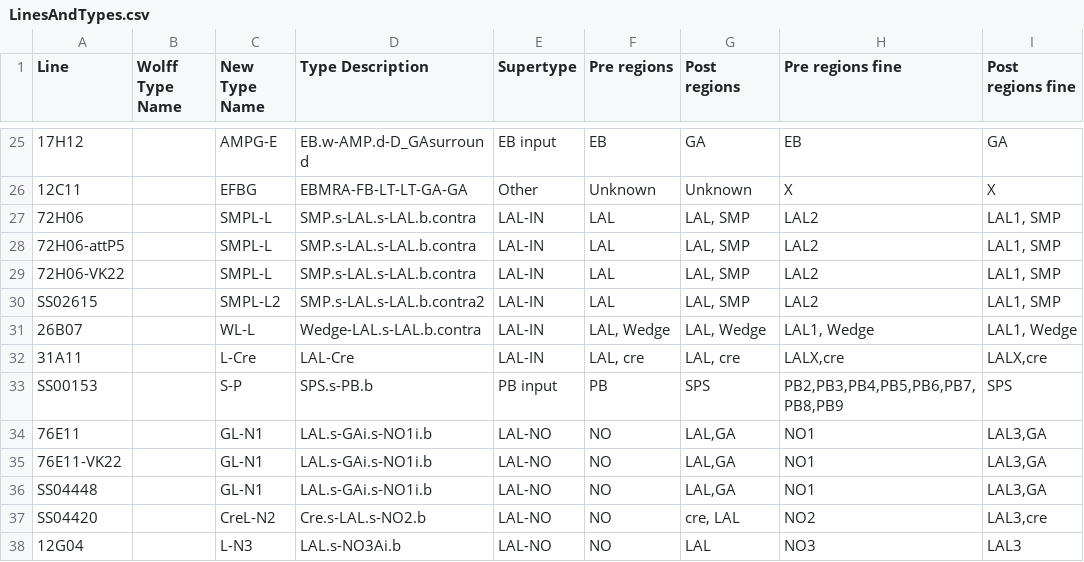
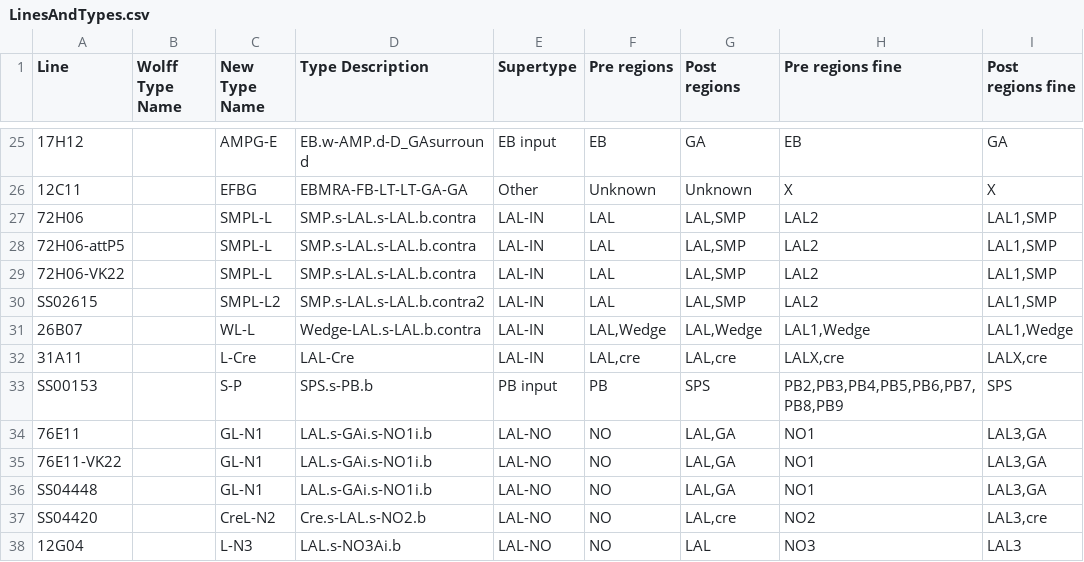
Before and after one commit to romainFr/CX-Functional-Analysis, a CSV file: LinesAndTypes.csv, drawn as a sheet; only a part is shown, gaps mark what is left out; the diff names each change by its address in the sheet, - before the commit and + after, or states it on an @@ line.

```diff
--- a/LinesAndTypes.csv
+++ b/LinesAndTypes.csv
-G27:G30 (Post regions): LAL, SMP
+G27:G30 (Post regions): LAL,SMP
-I27:I30 (Post regions fine): LAL1, SMP
+I27:I30 (Post regions fine): LAL1,SMP
-F31 (Pre regions): LAL, Wedge
+F31 (Pre regions): LAL,Wedge
-G31 (Post regions): LAL, Wedge
+G31 (Post regions): LAL,Wedge
-H31 (Pre regions fine): LAL1, Wedge
+H31 (Pre regions fine): LAL1,Wedge
-I31 (Post regions fine): LAL1, Wedge
+I31 (Post regions fine): LAL1,Wedge
-F32 (Pre regions): LAL, cre
+F32 (Pre regions): LAL,cre
-G32 (Post regions): LAL, cre
+G32 (Post regions): LAL,cre
-G37 (Post regions): cre, LAL
+G37 (Post regions): LAL,cre
```
Also changed, not shown: 2 other files.
